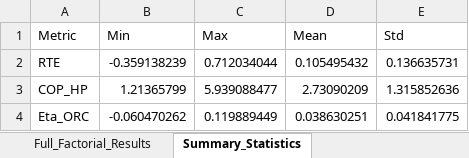
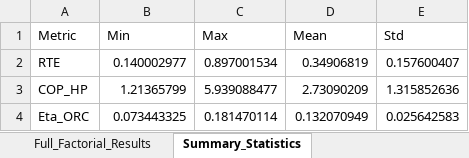
Before and after one commit to L-mrt/Carnot_battery, an Excel workbook: sensitivity_results.xlsx, sheet Summary_Statistics, drawn as a sheet; values as stored, in another font and other column widths than the file's, no borders; the diff names each change by its address in the sheet, - before the commit and + after, or states it on an @@ line.

```diff
--- a/sensitivity_results.xlsx (sheet Summary_Statistics)
+++ b/sensitivity_results.xlsx (sheet Summary_Statistics)
-B2 (Min): -0.359138239
+B2 (Min): 0.140002977
-C2 (Max): 0.712034044
+C2 (Max): 0.897001534
-D2 (Mean): 0.105495432
+D2 (Mean): 0.34906819
-E2 (Std): 0.136635731
+E2 (Std): 0.157600407
-B4 (Min): -0.060470262
+B4 (Min): 0.073443325
-C4 (Max): 0.119889449
+C4 (Max): 0.181470114
-D4 (Mean): 0.038630251
+D4 (Mean): 0.132070949
-E4 (Std): 0.041841775
+E4 (Std): 0.025642583
```
Also changed, not shown: sheet Full_Factorial_Results, 2 other files.
